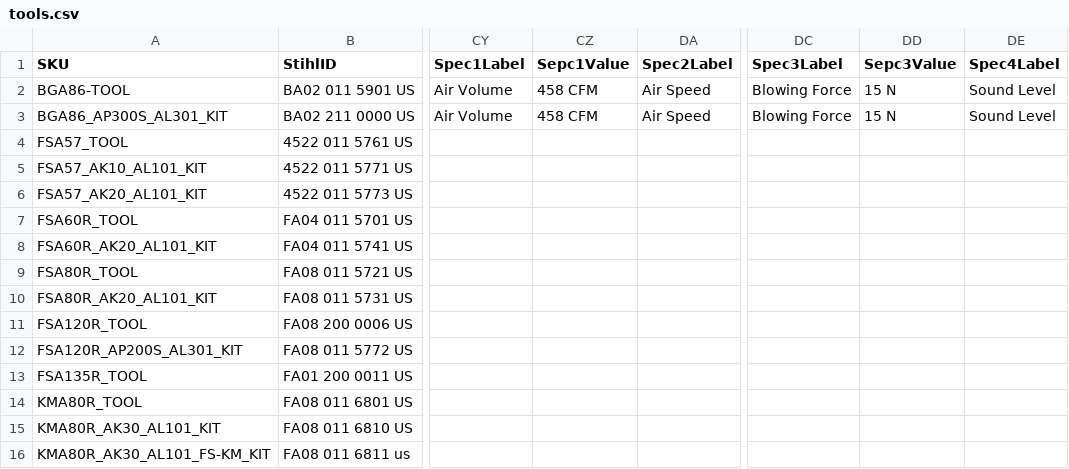
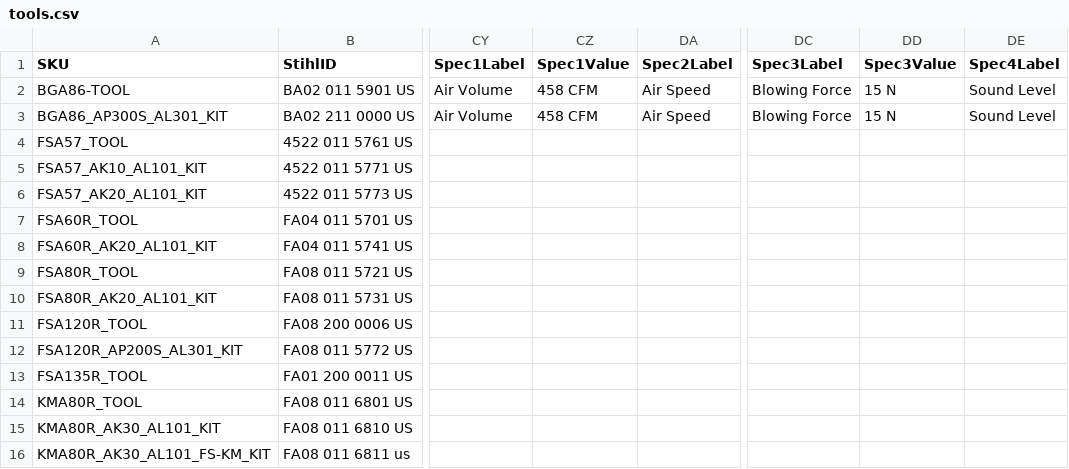
Before and after one commit to WestEndPower/stihl-battery-configurator, a CSV file: data/tools.csv, drawn as a sheet; only a part is shown, gaps mark what is left out; the diff names each change by its address in the sheet, - before the commit and + after, or states it on an @@ line.

Commit message:
Update tools.csv

```diff
--- a/data/tools.csv
+++ b/data/tools.csv
-CZ1: Sepc1Value
+CZ1: Spec1Value
-DD1: Sepc3Value
+DD1: Spec3Value
```
